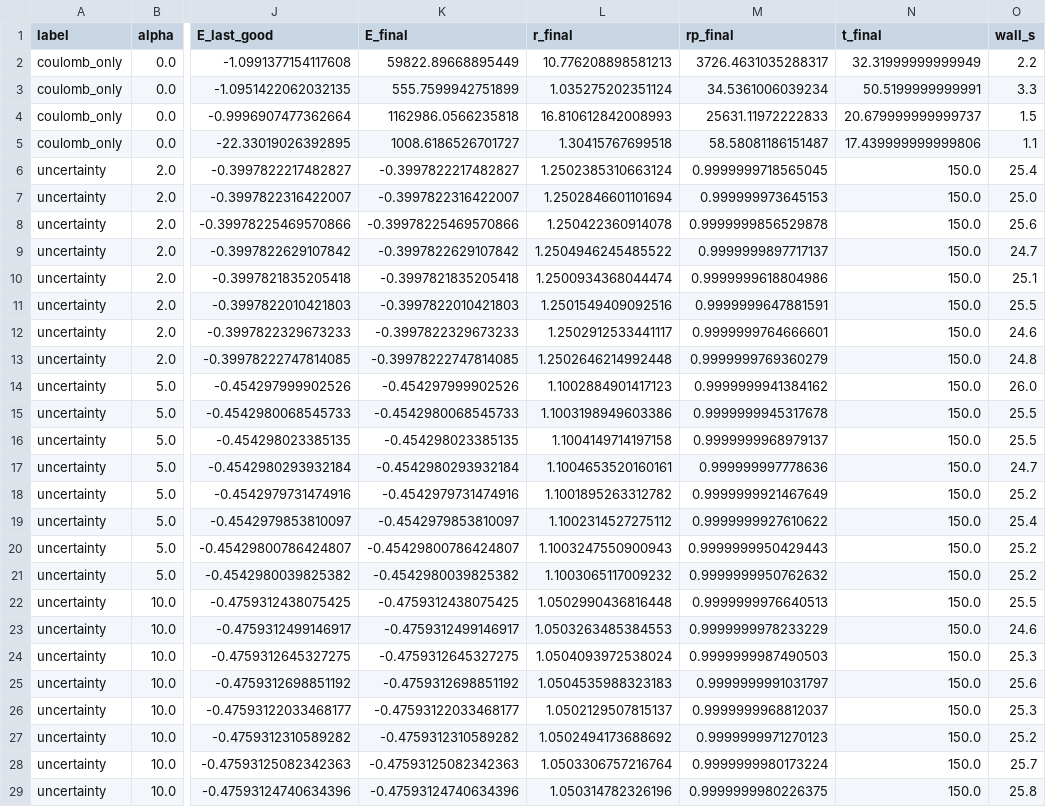
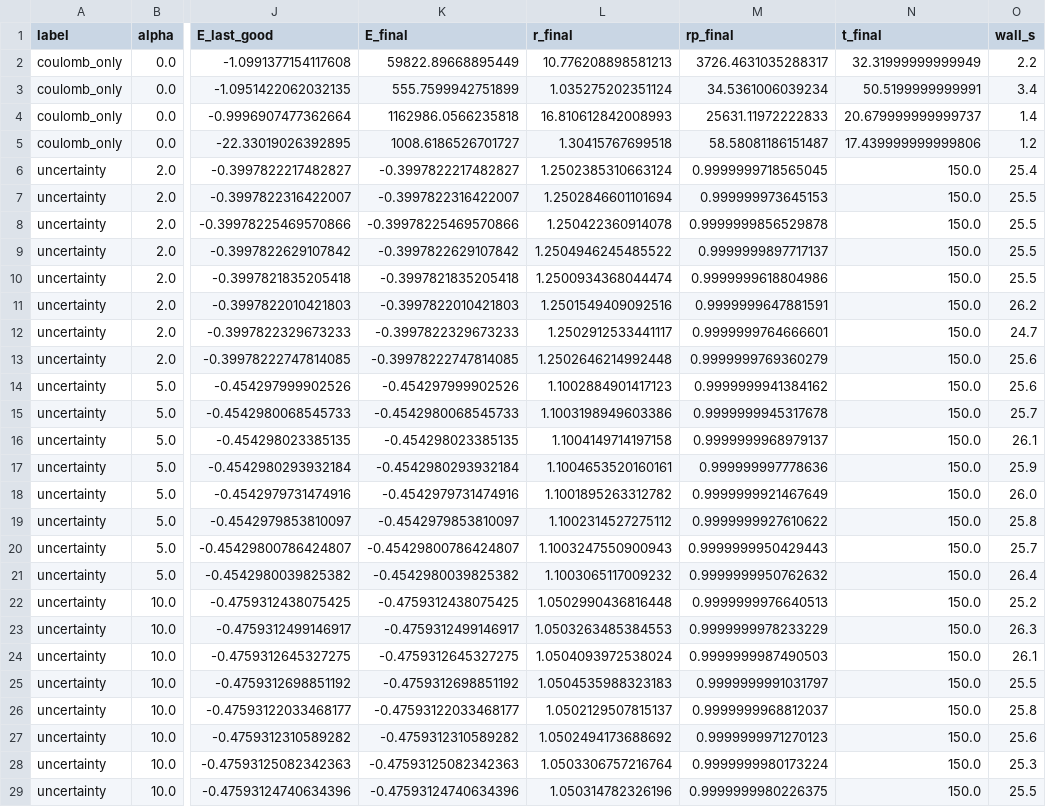
Before and after one commit to Ruturajpagar/particle-sim, a CSV file: results/hydrogen_emergence/results.csv, drawn as a sheet; only a part is shown, gaps mark what is left out; the diff covers the shown part only; the diff names each change by its address in the sheet, - before the commit and + after, or states it on an @@ line.

```diff
--- a/results/hydrogen_emergence/results.csv
+++ b/results/hydrogen_emergence/results.csv
-O3 (wall_s): 3.3
+O3 (wall_s): 3.4
-O4 (wall_s): 1.5
+O4 (wall_s): 1.4
-O5 (wall_s): 1.1
+O5 (wall_s): 1.2
-O7 (wall_s): 25.0
+O7 (wall_s): 25.5
-O8 (wall_s): 25.6
+O8 (wall_s): 25.5
-O9 (wall_s): 24.7
+O9 (wall_s): 25.5
-O10 (wall_s): 25.1
+O10 (wall_s): 25.5
-O11 (wall_s): 25.5
+O11 (wall_s): 26.2
-O12 (wall_s): 24.6
+O12 (wall_s): 24.7
-O13 (wall_s): 24.8
+O13 (wall_s): 25.6
-O14 (wall_s): 26.0
+O14 (wall_s): 25.6
-O15 (wall_s): 25.5
+O15 (wall_s): 25.7
-O16 (wall_s): 25.5
+O16 (wall_s): 26.1
-O17 (wall_s): 24.7
+O17 (wall_s): 25.9
-O18 (wall_s): 25.2
+O18 (wall_s): 26.0
-O19 (wall_s): 25.4
+O19 (wall_s): 25.8
-O20 (wall_s): 25.2
+O20 (wall_s): 25.7
-O21 (wall_s): 25.2
+O21 (wall_s): 26.4
-O22 (wall_s): 25.5
+O22 (wall_s): 25.2
-O23 (wall_s): 24.6
+O23 (wall_s): 26.3
-O24 (wall_s): 25.3
+O24 (wall_s): 26.1
-O25 (wall_s): 25.6
+O25 (wall_s): 25.5
-O26 (wall_s): 25.3
+O26 (wall_s): 25.8
-O27 (wall_s): 25.2
+O27 (wall_s): 25.6
-O28 (wall_s): 25.7
+O28 (wall_s): 25.3
-O29 (wall_s): 25.8
+O29 (wall_s): 25.5
```
Also changed, not shown: 9 edited cells elsewhere in this file, 5 other files.
